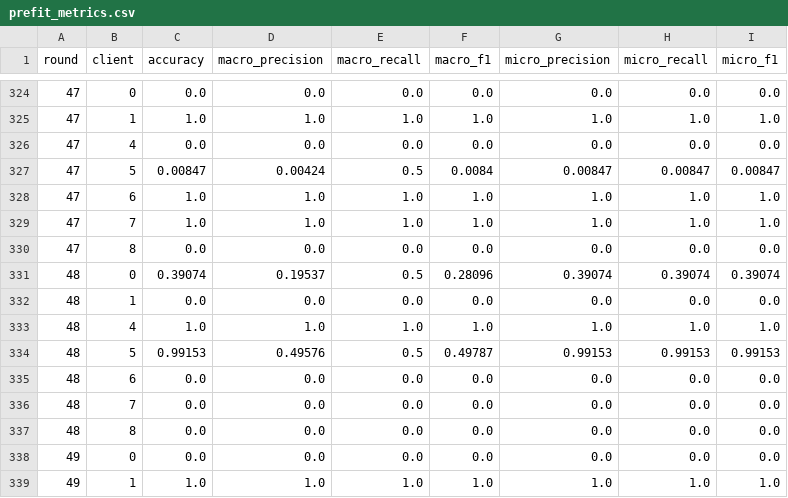
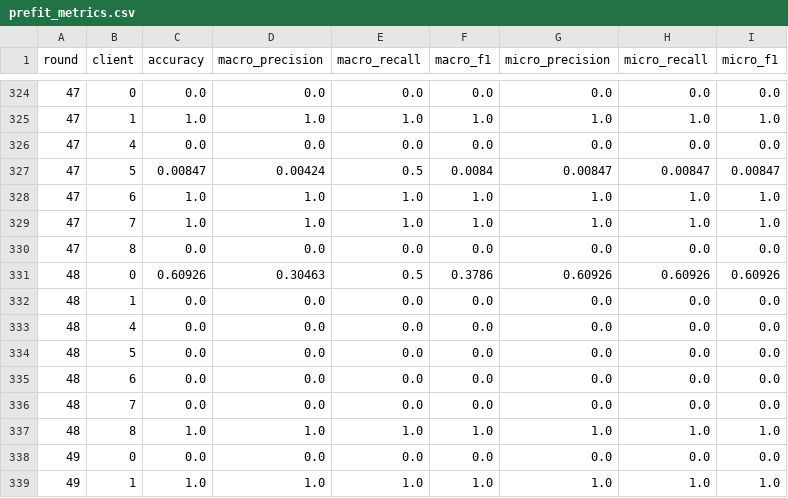
Before and after one commit to LancelotTC/fl-lab, a CSV file: runs/medical-SVM-non-iid/prefit_metrics.csv, drawn as a sheet; only a part is shown, gaps mark what is left out; the diff covers the shown part only.

```diff
--- a/runs/medical-SVM-non-iid/prefit_metrics.csv
+++ b/runs/medical-SVM-non-iid/prefit_metrics.csv
@@ -330,9 +330,9 @@ round,client,accuracy,macro_precision,macro_recall,macro_f1,micro_precision,micr
 47,8,0.0,0.0,0.0,0.0,0.0,0.0,0.0
-48,0,0.39074,0.19537,0.5,0.28096,0.39074,0.39074,0.39074
+48,0,0.60926,0.30463,0.5,0.3786,0.60926,0.60926,0.60926
 48,1,0.0,0.0,0.0,0.0,0.0,0.0,0.0
-48,4,1.0,1.0,1.0,1.0,1.0,1.0,1.0
-48,5,0.99153,0.49576,0.5,0.49787,0.99153,0.99153,0.99153
+48,4,0.0,0.0,0.0,0.0,0.0,0.0,0.0
+48,5,0.0,0.0,0.0,0.0,0.0,0.0,0.0
 48,6,0.0,0.0,0.0,0.0,0.0,0.0,0.0
 48,7,0.0,0.0,0.0,0.0,0.0,0.0,0.0
-48,8,0.0,0.0,0.0,0.0,0.0,0.0,0.0
+48,8,1.0,1.0,1.0,1.0,1.0,1.0,1.0
 49,0,0.0,0.0,0.0,0.0,0.0,0.0,0.0
```
Also changed, not shown: 6 added rows, 6 removed rows and 12 edited cells elsewhere in this file, runs/medical-SVM-non-iid/global_metrics.csv, runs/medical-SVM-non-iid/locals_metrics.csv, 2 other files.
